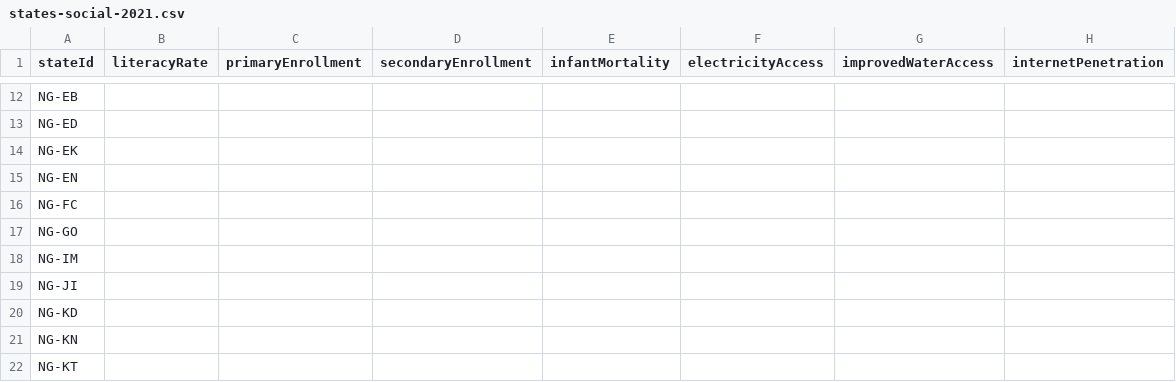
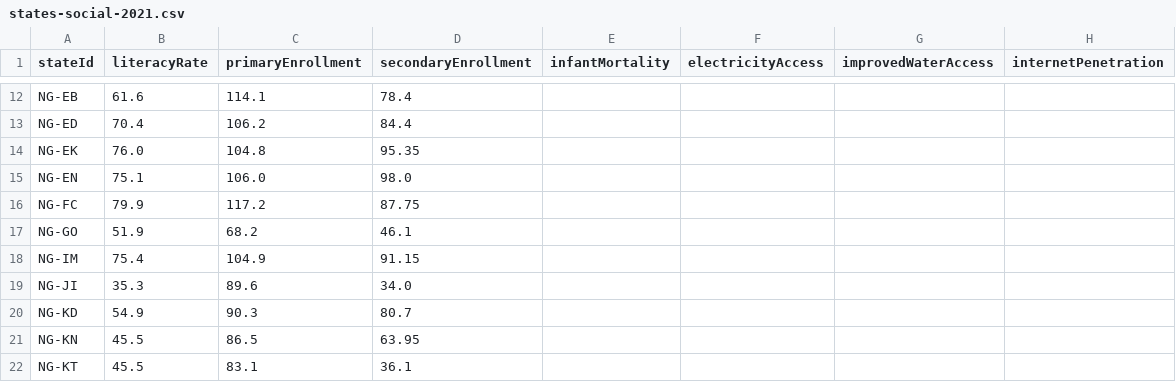
Before and after one commit to vearse/NaijaAtlas, a CSV file: data/compare/sources/states-social-2021.csv, drawn as a sheet; only a part is shown, gaps mark what is left out; the diff covers the shown part only; the diff names each change by its address in the sheet, - before the commit and + after, or states it on an @@ line.

```diff
--- a/data/compare/sources/states-social-2021.csv
+++ b/data/compare/sources/states-social-2021.csv
-B12 (literacyRate): (empty)
+B12 (literacyRate): 61.6
-C12 (primaryEnrollment): (empty)
+C12 (primaryEnrollment): 114.1
-D12 (secondaryEnrollment): (empty)
+D12 (secondaryEnrollment): 78.4
-B13 (literacyRate): (empty)
+B13 (literacyRate): 70.4
-C13 (primaryEnrollment): (empty)
+C13 (primaryEnrollment): 106.2
-D13 (secondaryEnrollment): (empty)
+D13 (secondaryEnrollment): 84.4
-B14 (literacyRate): (empty)
+B14 (literacyRate): 76.0
-C14 (primaryEnrollment): (empty)
+C14 (primaryEnrollment): 104.8
-D14 (secondaryEnrollment): (empty)
+D14 (secondaryEnrollment): 95.35
-B15 (literacyRate): (empty)
+B15 (literacyRate): 75.1
-C15 (primaryEnrollment): (empty)
+C15 (primaryEnrollment): 106.0
-D15 (secondaryEnrollment): (empty)
+D15 (secondaryEnrollment): 98.0
-B16 (literacyRate): (empty)
+B16 (literacyRate): 79.9
-C16 (primaryEnrollment): (empty)
+C16 (primaryEnrollment): 117.2
-D16 (secondaryEnrollment): (empty)
+D16 (secondaryEnrollment): 87.75
-B17 (literacyRate): (empty)
+B17 (literacyRate): 51.9
-C17 (primaryEnrollment): (empty)
+C17 (primaryEnrollment): 68.2
-D17 (secondaryEnrollment): (empty)
+D17 (secondaryEnrollment): 46.1
-B18 (literacyRate): (empty)
+B18 (literacyRate): 75.4
-C18 (primaryEnrollment): (empty)
+C18 (primaryEnrollment): 104.9
-D18 (secondaryEnrollment): (empty)
+D18 (secondaryEnrollment): 91.15
-B19 (literacyRate): (empty)
+B19 (literacyRate): 35.3
-C19 (primaryEnrollment): (empty)
+C19 (primaryEnrollment): 89.6
-D19 (secondaryEnrollment): (empty)
+D19 (secondaryEnrollment): 34.0
-B20 (literacyRate): (empty)
+B20 (literacyRate): 54.9
-C20 (primaryEnrollment): (empty)
+C20 (primaryEnrollment): 90.3
-D20 (secondaryEnrollment): (empty)
+D20 (secondaryEnrollment): 80.7
-B21:B22 (literacyRate): (empty)
+B21:B22 (literacyRate): 45.5
-C21 (primaryEnrollment): (empty)
+C21 (primaryEnrollment): 86.5
-D21 (secondaryEnrollment): (empty)
+D21 (secondaryEnrollment): 63.95
-C22 (primaryEnrollment): (empty)
+C22 (primaryEnrollment): 83.1
-D22 (secondaryEnrollment): (empty)
+D22 (secondaryEnrollment): 36.1
```
Also changed, not shown: 78 edited cells elsewhere in this file, data/compare/sources/states-demographics-2006.csv, data/compare/sources/states-economy-2022.csv, 22 other files.
